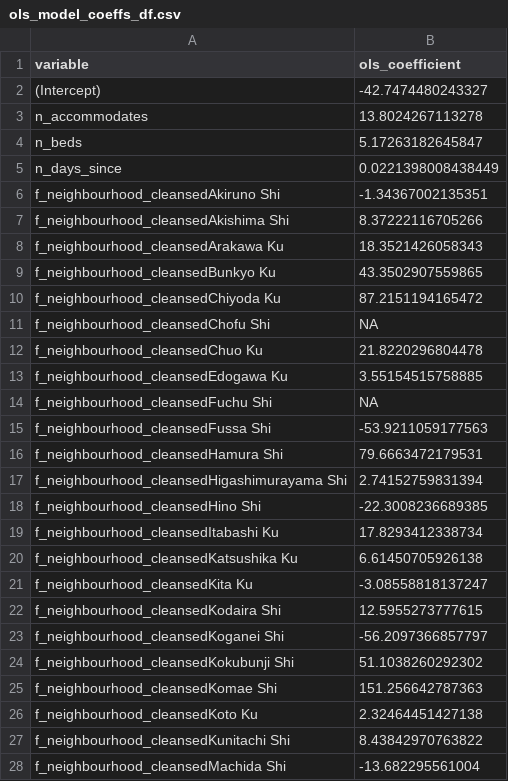
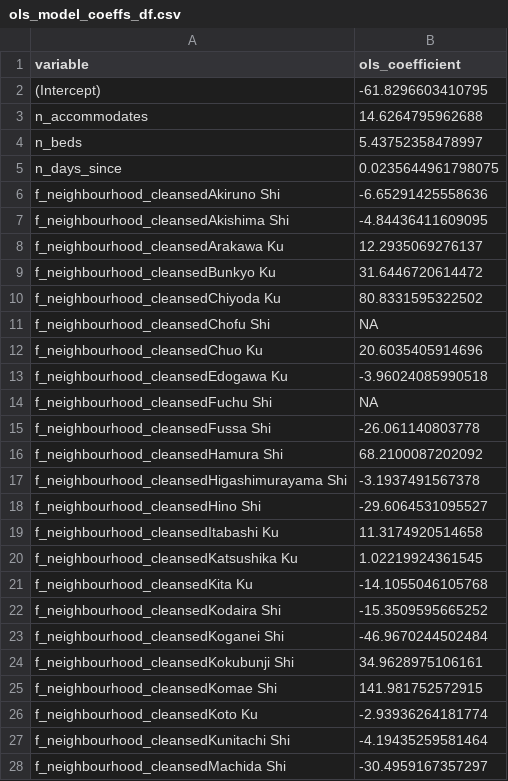
Before and after one commit to utassydv/data_analysis_prediction, a CSV file: airbnb_tokyo/out/ols_model_coeffs_df.csv, drawn as a sheet; only a part is shown; the diff covers the shown part only.

```diff
--- a/airbnb_tokyo/out/ols_model_coeffs_df.csv
+++ b/airbnb_tokyo/out/ols_model_coeffs_df.csv
@@ -1,28 +1,28 @@
 "variable","ols_coefficient"
-"(Intercept)",-42.7474480243327
-"n_accommodates",13.8024267113278
-"n_beds",5.17263182645847
-"n_days_since",0.0221398008438449
-"f_neighbourhood_cleansedAkiruno Shi",-1.34367002135351
-"f_neighbourhood_cleansedAkishima Shi",8.37222116705266
-"f_neighbourhood_cleansedArakawa Ku",18.3521426058343
-"f_neighbourhood_cleansedBunkyo Ku",43.3502907559865
-"f_neighbourhood_cleansedChiyoda Ku",87.2151194165472
+"(Intercept)",-61.8296603410795
+"n_accommodates",14.6264795962688
+"n_beds",5.43752358478997
+"n_days_since",0.0235644961798075
+"f_neighbourhood_cleansedAkiruno Shi",-6.65291425558636
+"f_neighbourhood_cleansedAkishima Shi",-4.84436411609095
+"f_neighbourhood_cleansedArakawa Ku",12.2935069276137
+"f_neighbourhood_cleansedBunkyo Ku",31.6446720614472
+"f_neighbourhood_cleansedChiyoda Ku",80.8331595322502
 "f_neighbourhood_cleansedChofu Shi",NA
-"f_neighbourhood_cleansedChuo Ku",21.8220296804478
-"f_neighbourhood_cleansedEdogawa Ku",3.55154515758885
+"f_neighbourhood_cleansedChuo Ku",20.6035405914696
+"f_neighbourhood_cleansedEdogawa Ku",-3.96024085990518
 "f_neighbourhood_cleansedFuchu Shi",NA
-"f_neighbourhood_cleansedFussa Shi",-53.9211059177563
-"f_neighbourhood_cleansedHamura Shi",79.6663472179531
-"f_neighbourhood_cleansedHigashimurayama Shi",2.74152759831394
-"f_neighbourhood_cleansedHino Shi",-22.3008236689385
-"f_neighbourhood_cleansedItabashi Ku",17.8293412338734
-"f_neighbourhood_cleansedKatsushika Ku",6.61450705926138
-"f_neighbourhood_cleansedKita Ku",-3.08558818137247
-"f_neighbourhood_cleansedKodaira Shi",12.5955273777615
-"f_neighbourhood_cleansedKoganei Shi",-56.2097366857797
-"f_neighbourhood_cleansedKokubunji Shi",51.1038260292302
-"f_neighbourhood_cleansedKomae Shi",151.256642787363
-"f_neighbourhood_cleansedKoto Ku",2.32464451427138
-"f_neighbourhood_cleansedKunitachi Shi",8.43842970763822
-"f_neighbourhood_cleansedMachida Shi",-13.682295561004
+"f_neighbourhood_cleansedFussa Shi",-26.061140803778
+"f_neighbourhood_cleansedHamura Shi",68.2100087202092
+"f_neighbourhood_cleansedHigashimurayama Shi",-3.1937491567378
+"f_neighbourhood_cleansedHino Shi",-29.6064531095527
+"f_neighbourhood_cleansedItabashi Ku",11.3174920514658
+"f_neighbourhood_cleansedKatsushika Ku",1.02219924361545
+"f_neighbourhood_cleansedKita Ku",-14.1055046105768
+"f_neighbourhood_cleansedKodaira Shi",-15.3509595665252
+"f_neighbourhood_cleansedKoganei Shi",-46.9670244502484
+"f_neighbourhood_cleansedKokubunji Shi",34.9628975106161
+"f_neighbourhood_cleansedKomae Shi",141.981752572915
+"f_neighbourhood_cleansedKoto Ku",-2.93936264181774
+"f_neighbourhood_cleansedKunitachi Shi",-4.19435259581464
+"f_neighbourhood_cleansedMachida Shi",-30.4959167357297
```
Also changed, not shown: 45 removed rows and 25 edited cells elsewhere in this file, airbnb_tokyo/out/normalized_rmse.csv, airbnb_tokyo/out/regression_coeffs.csv, 28 other files.
